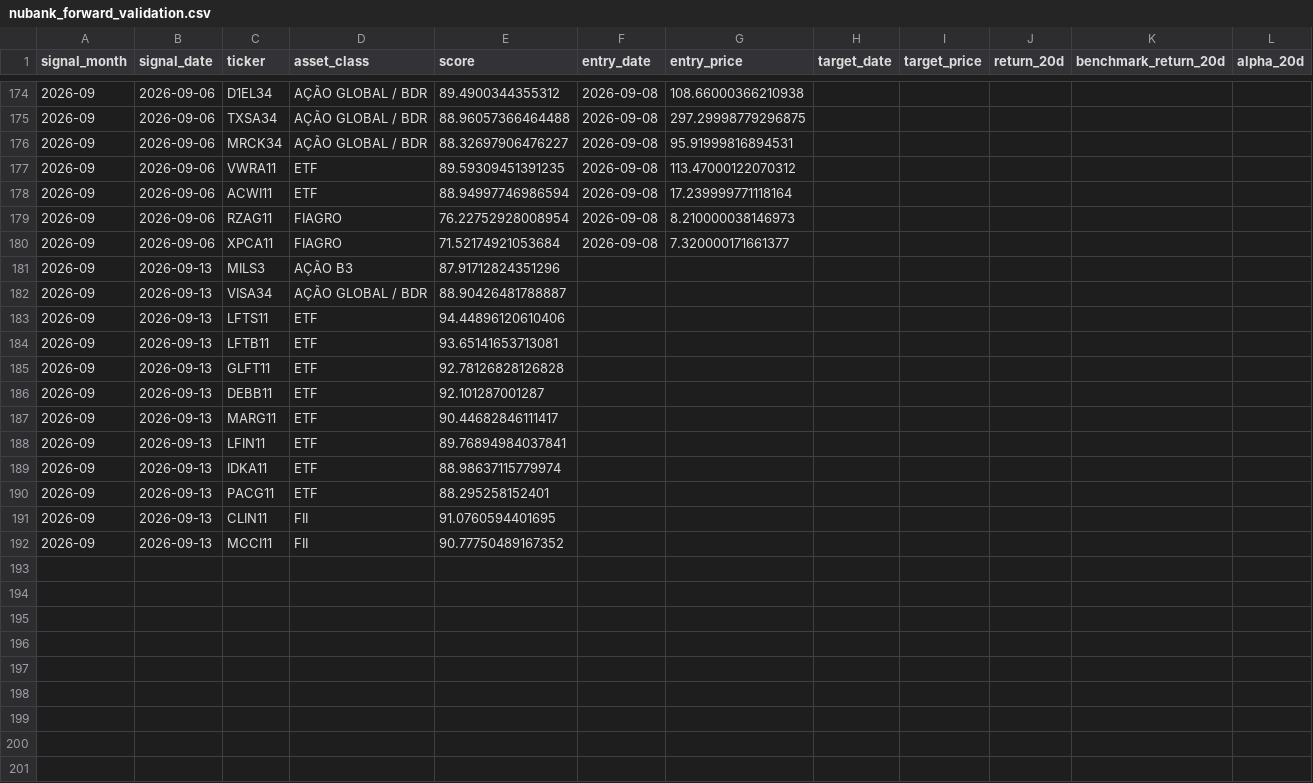
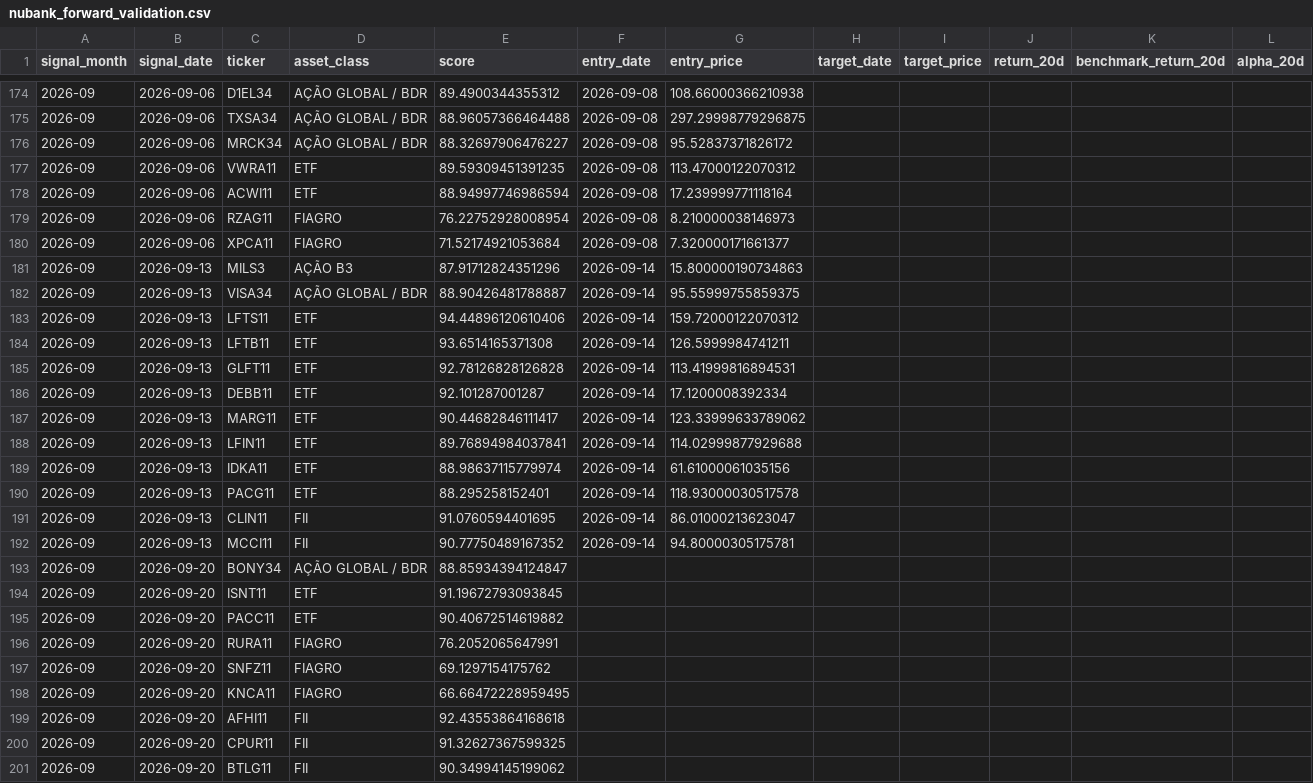
Before and after one commit to lucasfaamm/b3-ai, a CSV file: data/nubank_forward_validation.csv, drawn as a sheet; only a part is shown, gaps mark what is left out; the diff covers the shown part only.

```diff
--- a/data/nubank_forward_validation.csv
+++ b/data/nubank_forward_validation.csv
@@ -175,3 +175,3 @@ signal_month,signal_date,ticker,asset_class,score,entry_date,entry_price,target_
 2026-09,2026-09-06,TXSA34,AÇÃO GLOBAL / BDR,88.96057366464488,2026-09-08,297.29998779296875,,,,,
-2026-09,2026-09-06,MRCK34,AÇÃO GLOBAL / BDR,88.32697906476227,2026-09-08,95.91999816894531,,,,,
+2026-09,2026-09-06,MRCK34,AÇÃO GLOBAL / BDR,88.32697906476227,2026-09-08,95.52837371826172,,,,,
 2026-09,2026-09-06,VWRA11,ETF,89.59309451391235,2026-09-08,113.47000122070312,,,,,
@@ -180,13 +180,22 @@ signal_month,signal_date,ticker,asset_class,score,entry_date,entry_price,target_
 2026-09,2026-09-06,XPCA11,FIAGRO,71.52174921053684,2026-09-08,7.320000171661377,,,,,
-2026-09,2026-09-13,MILS3,AÇÃO B3,87.91712824351296,,,,,,,
-2026-09,2026-09-13,VISA34,AÇÃO GLOBAL / BDR,88.90426481788887,,,,,,,
-2026-09,2026-09-13,LFTS11,ETF,94.44896120610406,,,,,,,
-2026-09,2026-09-13,LFTB11,ETF,93.65141653713081,,,,,,,
-2026-09,2026-09-13,GLFT11,ETF,92.78126828126828,,,,,,,
-2026-09,2026-09-13,DEBB11,ETF,92.101287001287,,,,,,,
-2026-09,2026-09-13,MARG11,ETF,90.44682846111417,,,,,,,
-2026-09,2026-09-13,LFIN11,ETF,89.76894984037841,,,,,,,
-2026-09,2026-09-13,IDKA11,ETF,88.98637115779974,,,,,,,
-2026-09,2026-09-13,PACG11,ETF,88.295258152401,,,,,,,
-2026-09,2026-09-13,CLIN11,FII,91.0760594401695,,,,,,,
-2026-09,2026-09-13,MCCI11,FII,90.77750489167352,,,,,,,
+2026-09,2026-09-13,MILS3,AÇÃO B3,87.91712824351296,2026-09-14,15.800000190734863,,,,,
+2026-09,2026-09-13,VISA34,AÇÃO GLOBAL / BDR,88.90426481788887,2026-09-14,95.55999755859375,,,,,
+2026-09,2026-09-13,LFTS11,ETF,94.44896120610406,2026-09-14,159.72000122070312,,,,,
+2026-09,2026-09-13,LFTB11,ETF,93.6514165371308,2026-09-14,126.5999984741211,,,,,
+2026-09,2026-09-13,GLFT11,ETF,92.78126828126828,2026-09-14,113.41999816894531,,,,,
+2026-09,2026-09-13,DEBB11,ETF,92.101287001287,2026-09-14,17.1200008392334,,,,,
+2026-09,2026-09-13,MARG11,ETF,90.44682846111417,2026-09-14,123.33999633789062,,,,,
+2026-09,2026-09-13,LFIN11,ETF,89.76894984037841,2026-09-14,114.02999877929688,,,,,
+2026-09,2026-09-13,IDKA11,ETF,88.98637115779974,2026-09-14,61.61000061035156,,,,,
+2026-09,2026-09-13,PACG11,ETF,88.295258152401,2026-09-14,118.93000030517578,,,,,
+2026-09,2026-09-13,CLIN11,FII,91.0760594401695,2026-09-14,86.01000213623047,,,,,
+2026-09,2026-09-13,MCCI11,FII,90.77750489167352,2026-09-14,94.80000305175781,,,,,
+2026-09,2026-09-20,BONY34,AÇÃO GLOBAL / BDR,88.85934394124847,,,,,,,
+2026-09,2026-09-20,ISNT11,ETF,91.19672793093845,,,,,,,
+2026-09,2026-09-20,PACC11,ETF,90.40672514619882,,,,,,,
+2026-09,2026-09-20,RURA11,FIAGRO,76.2052065647991,,,,,,,
+2026-09,2026-09-20,SNFZ11,FIAGRO,69.1297154175762,,,,,,,
+2026-09,2026-09-20,KNCA11,FIAGRO,66.66472228959495,,,,,,,
+2026-09,2026-09-20,AFHI11,FII,92.43553864168618,,,,,,,
+2026-09,2026-09-20,CPUR11,FII,91.32627367599325,,,,,,,
+2026-09,2026-09-20,BTLG11,FII,90.34994145199062,,,,,,,
```
Also changed, not shown: 117 edited cells elsewhere in this file, data/fundamentals.csv, data/nubank_b3_universe.csv, 16 other files.
